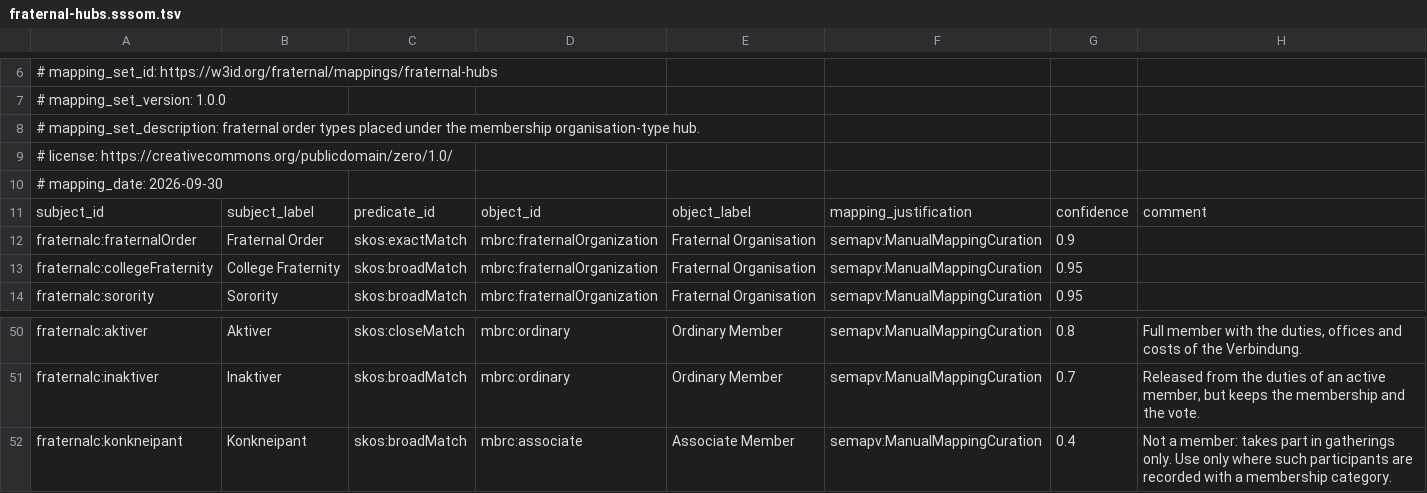
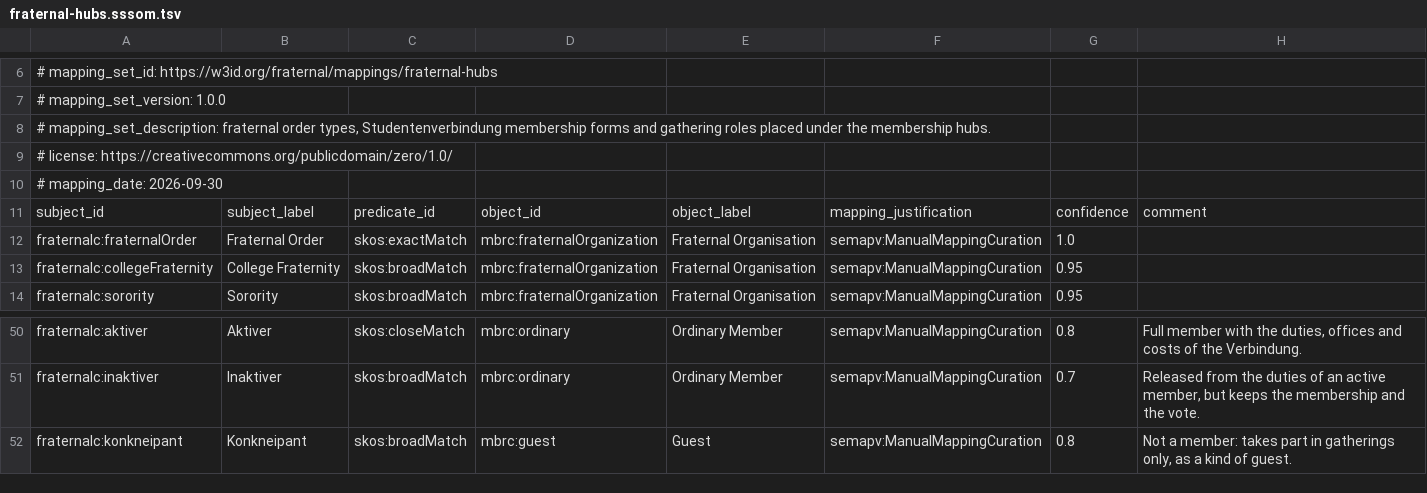
Before and after one commit to society-ontologies/membership-fraternal, a TSV file: mappings/fraternal-hubs.sssom.tsv, drawn as a sheet; only a part is shown, gaps mark what is left out.

```diff
--- a/mappings/fraternal-hubs.sssom.tsv
+++ b/mappings/fraternal-hubs.sssom.tsv
@@ -7,3 +7,3 @@
 # mapping_set_version: 1.0.0
-# mapping_set_description: fraternal order types placed under the membership organisation-type hub.
+# mapping_set_description: fraternal order types, Studentenverbindung membership forms and gathering roles placed under the membership hubs.
 # license: https://creativecommons.org/publicdomain/zero/1.0/
@@ -11,3 +11,3 @@
 subject_id	subject_label	predicate_id	object_id	object_label	mapping_justification	confidence	comment
-fraternalc:fraternalOrder	Fraternal Order	skos:exactMatch	mbrc:fraternalOrganization	Fraternal Organisation	semapv:ManualMappingCuration	0.9
+fraternalc:fraternalOrder	Fraternal Order	skos:exactMatch	mbrc:fraternalOrganization	Fraternal Organisation	semapv:ManualMappingCuration	1.0
 fraternalc:collegeFraternity	College Fraternity	skos:broadMatch	mbrc:fraternalOrganization	Fraternal Organisation	semapv:ManualMappingCuration	0.95
@@ -51,2 +51,2 @@ fraternalc:aktiver	Aktiver	skos:closeMatch	mbrc:ordinary	Ordinary Member	semapv:
 fraternalc:inaktiver	Inaktiver	skos:broadMatch	mbrc:ordinary	Ordinary Member	semapv:ManualMappingCuration	0.7	Released from the duties of an active member, but keeps the membership and the vote.
-fraternalc:konkneipant	Konkneipant	skos:broadMatch	mbrc:associate	Associate Member	semapv:ManualMappingCuration	0.4	Not a member: takes part in gatherings only. Use only where such participants are recorded with a membership category.
+fraternalc:konkneipant	Konkneipant	skos:broadMatch	mbrc:guest	Guest	semapv:ManualMappingCuration	0.8	Not a member: takes part in gatherings only, as a kind of guest.
```
Also changed, not shown: mappings/fraternal-aat.sssom.tsv, mappings/fraternal-ceremonies.sssom.tsv, 16 other files.
